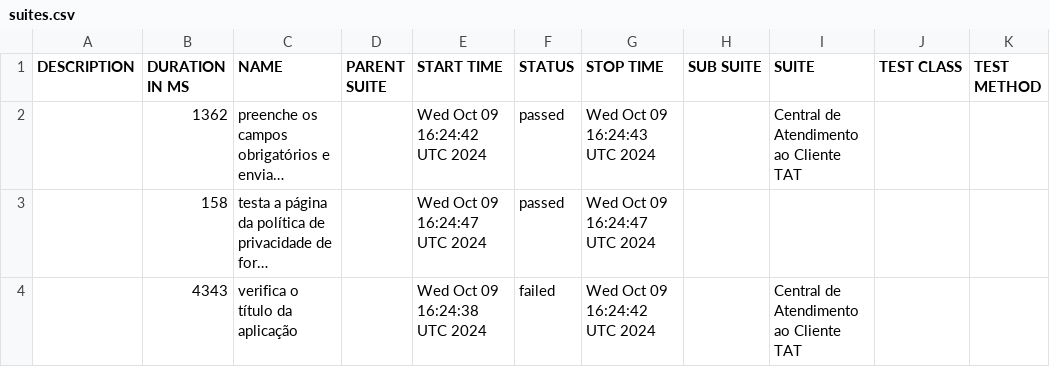
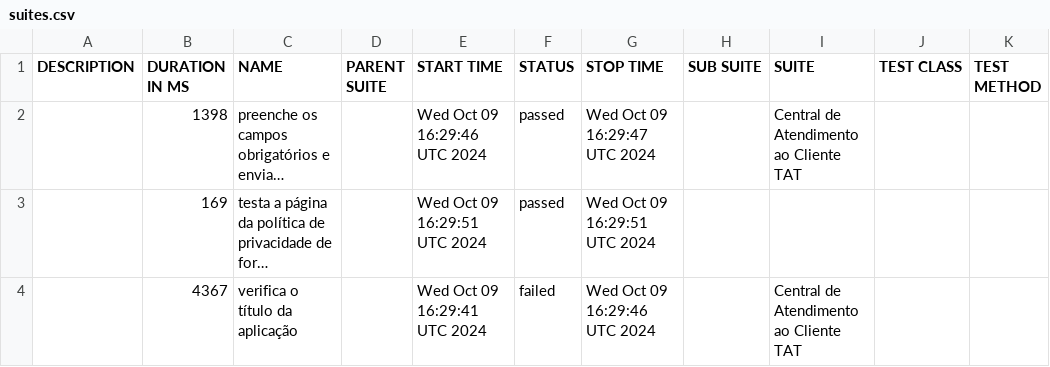
Before and after one commit to tiagotaq/test-allure-ci-cd, a CSV file: data/suites.csv, drawn as a sheet; long unchanged cells end in …; the diff names each change by its address in the sheet, - before the commit and + after, or states it on an @@ line.

```diff
--- a/data/suites.csv
+++ b/data/suites.csv
-B2 (DURATION IN MS): 1362
+B2 (DURATION IN MS): 1398
-E2 (START TIME): Wed Oct 09 16:24:42 UTC 2024
+E2 (START TIME): Wed Oct 09 16:29:46 UTC 2024
-G2 (STOP TIME): Wed Oct 09 16:24:43 UTC 2024
+G2 (STOP TIME): Wed Oct 09 16:29:47 UTC 2024
-B3 (DURATION IN MS): 158
+B3 (DURATION IN MS): 169
-E3 (START TIME): Wed Oct 09 16:24:47 UTC 2024
+E3 (START TIME): Wed Oct 09 16:29:51 UTC 2024
-G3 (STOP TIME): Wed Oct 09 16:24:47 UTC 2024
+G3 (STOP TIME): Wed Oct 09 16:29:51 UTC 2024
-B4 (DURATION IN MS): 4343
+B4 (DURATION IN MS): 4367
-E4 (START TIME): Wed Oct 09 16:24:38 UTC 2024
+E4 (START TIME): Wed Oct 09 16:29:41 UTC 2024
-G4 (STOP TIME): Wed Oct 09 16:24:42 UTC 2024
+G4 (STOP TIME): Wed Oct 09 16:29:46 UTC 2024
```
Also changed, not shown: 31 other files.
